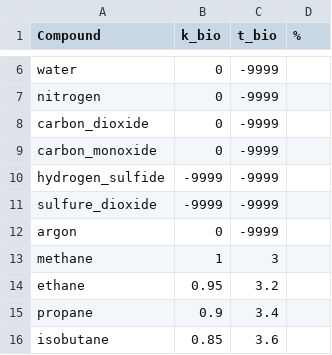
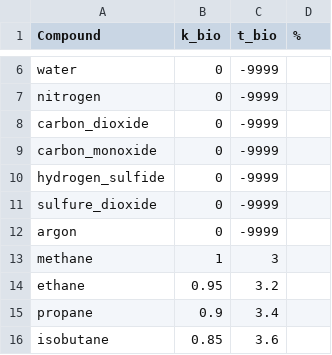
Before and after one commit to socolofs/tamoc, a CSV file: tamoc/data/BioData.csv, drawn as a sheet; only a part is shown, gaps mark what is left out.

```diff
--- a/tamoc/data/BioData.csv
+++ b/tamoc/data/BioData.csv
@@ -9,4 +9,4 @@ carbon_dioxide,0,-9999
 carbon_monoxide,0,-9999
-hydrogen_sulfide,-9999,-9999
-sulfure_dioxide,-9999,-9999
+hydrogen_sulfide,0,-9999
+sulfure_dioxide,0,-9999
 argon,0,-9999
```
Also changed, not shown: tamoc/data/ChemData.csv, 14 other files.
